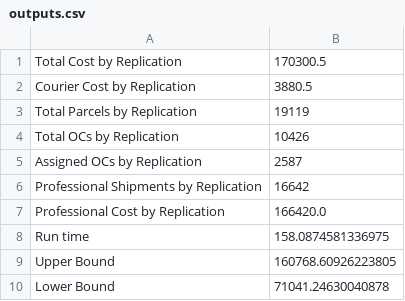
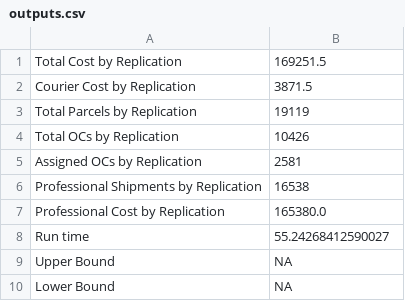
Before and after one commit to SantiagoNietoIsaza/DigitalTwin, a CSV file: 25_nodes/Experiment1/Output_data/outputs.csv, drawn as a sheet.

```diff
--- a/25_nodes/Experiment1/Output_data/outputs.csv
+++ b/25_nodes/Experiment1/Output_data/outputs.csv
@@ -1,10 +1,10 @@
-Total Cost by Replication,170300.5
-Courier Cost by Replication,3880.5
+Total Cost by Replication,169251.5
+Courier Cost by Replication,3871.5
 Total Parcels by Replication,19119
 Total OCs by Replication,10426
-Assigned OCs by Replication,2587
-Professional Shipments by Replication,16642
-Professional Cost by Replication,166420.0
-Run time,158.0874581336975
-Upper Bound,160768.60926223805
-Lower Bound,71041.24630040878
+Assigned OCs by Replication,2581
+Professional Shipments by Replication,16538
+Professional Cost by Replication,165380.0
+Run time,55.24268412590027
+Upper Bound,NA
+Lower Bound,NA
```
Also changed, not shown: 25_nodes/Experiment1/Output_data/outputs_DTs.csv, 25_nodes/Experiment1/Output_data/outputs_LMults.csv, 3 other files.
